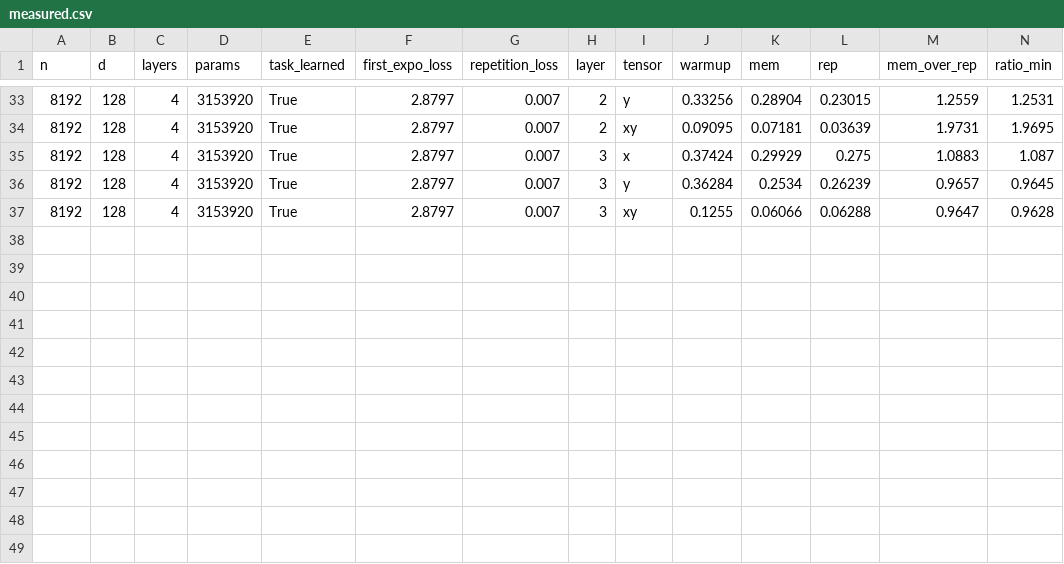
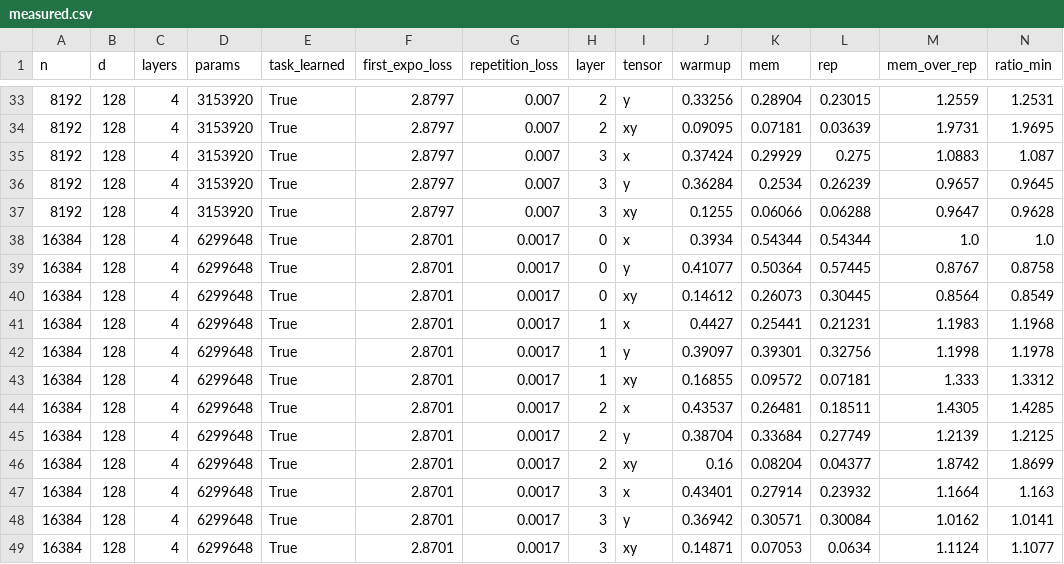
Before and after one commit to nilaymastaadmi/quiet-neurons, a CSV file: experiments/results/measured.csv, drawn as a sheet; only a part is shown, gaps mark what is left out; rows hold the shown columns only; the diff names each change by its address in the sheet, - before the commit and + after, or states it on an @@ line.

Commit message:
Third model contradicts our scaling claim; say so everywhere
n=16384 measures 1.8742 on the pinned sample, BELOW n=8192's 1.9731. The 0.10 gap
is roughly twenty times the sampling spread, so it is not noise. "The effect
strengthens with model size" was live on the public page and is wrong.

  n=2048   1,854 steps   1.4318  [1.4299 .. 1.4334]
  n=8192   1,917 steps   1.9731  [1.9695 .. 1.9798]
  n=16384  2,309 steps   1.8742  [1.8699 .. 1.8782]

A confound we cannot rule out: all three share one 4,000-step schedule but were each
stopped by a wall-clock budget on a laptop CPU, so they finished at different points
on it. Final losses are close (0.176 / 0.175 / 0.172), which means comparably trained,
not controlled. Settling it needs step-matched runs, about thirteen hours of CPU that
does not fit before the deadline.

The claim is now narrower and true: far stronger at 8k and 16k than at 2k, both inside
the paper's reported band for a model four to eight times larger, monotonicity unknown.
The page carries this as its own panel headed "the result we did not want", and the
limits table names the confound.

Also fixed: 43px of horizontal overflow on a 375px phone. The refused-claims list put a
nowrap label in an auto-width grid column, so a phrase like "Anything about BDH-CQ's
internals" pushed the whole document sideways. Verified 0px overflow and correct light
theme at 375px.

```diff
--- a/experiments/results/measured.csv
+++ b/experiments/results/measured.csv
+row 38: 16384 | 128 | 4 | 6299648 | True | 2.8701 | 0.0017 | 0 | x | 0.3934 | 0.54344 | 0.54344 | 1.0 | 1.0
+row 39: 16384 | 128 | 4 | 6299648 | True | 2.8701 | 0.0017 | 0 | y | 0.41077 | 0.50364 | 0.57445 | 0.8767 | 0.8758
+row 40: 16384 | 128 | 4 | 6299648 | True | 2.8701 | 0.0017 | 0 | xy | 0.14612 | 0.26073 | 0.30445 | 0.8564 | 0.8549
+row 41: 16384 | 128 | 4 | 6299648 | True | 2.8701 | 0.0017 | 1 | x | 0.4427 | 0.25441 | 0.21231 | 1.1983 | 1.1968
+row 42: 16384 | 128 | 4 | 6299648 | True | 2.8701 | 0.0017 | 1 | y | 0.39097 | 0.39301 | 0.32756 | 1.1998 | 1.1978
+row 43: 16384 | 128 | 4 | 6299648 | True | 2.8701 | 0.0017 | 1 | xy | 0.16855 | 0.09572 | 0.07181 | 1.333 | 1.3312
+row 44: 16384 | 128 | 4 | 6299648 | True | 2.8701 | 0.0017 | 2 | x | 0.43537 | 0.26481 | 0.18511 | 1.4305 | 1.4285
+row 45: 16384 | 128 | 4 | 6299648 | True | 2.8701 | 0.0017 | 2 | y | 0.38704 | 0.33684 | 0.27749 | 1.2139 | 1.2125
+row 46: 16384 | 128 | 4 | 6299648 | True | 2.8701 | 0.0017 | 2 | xy | 0.16 | 0.08204 | 0.04377 | 1.8742 | 1.8699
+row 47: 16384 | 128 | 4 | 6299648 | True | 2.8701 | 0.0017 | 3 | x | 0.43401 | 0.27914 | 0.23932 | 1.1664 | 1.163
+row 48: 16384 | 128 | 4 | 6299648 | True | 2.8701 | 0.0017 | 3 | y | 0.36942 | 0.30571 | 0.30084 | 1.0162 | 1.0141
+row 49: 16384 | 128 | 4 | 6299648 | True | 2.8701 | 0.0017 | 3 | xy | 0.14871 | 0.07053 | 0.0634 | 1.1124 | 1.1077
```
Also changed, not shown: 6 other files.
